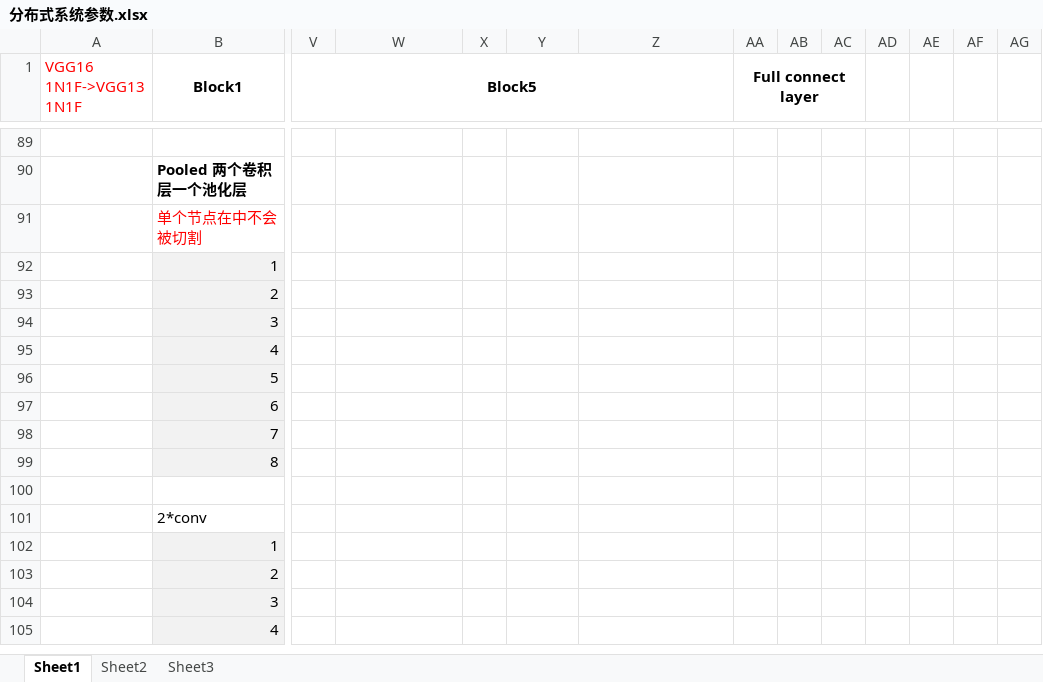
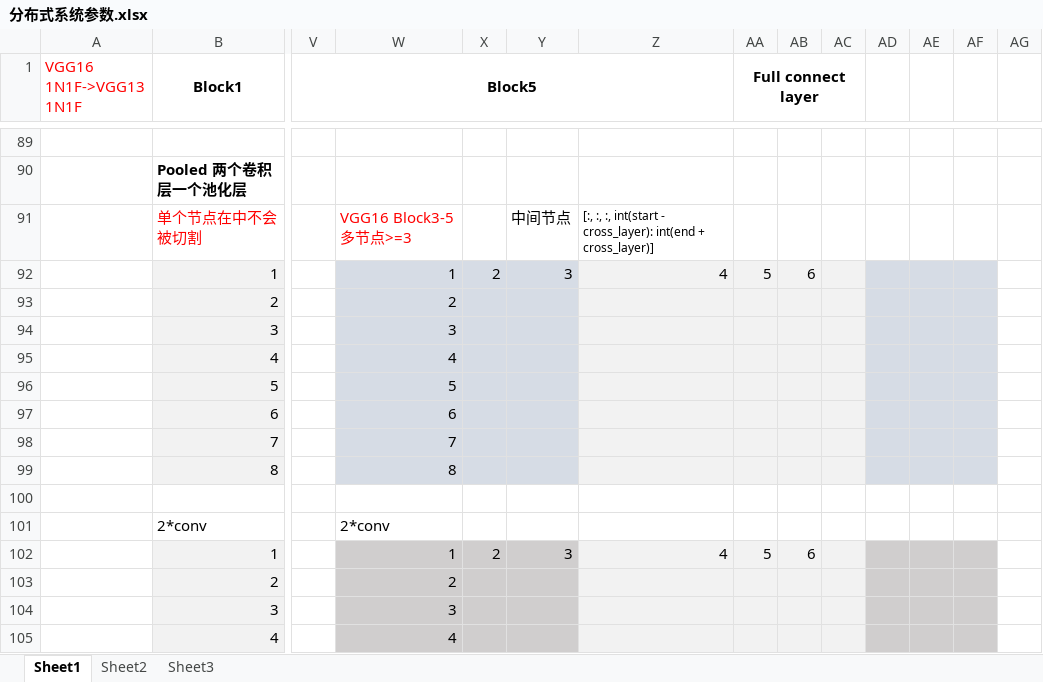
Before and after one commit to AJieWang/EdgeLD, an Excel workbook: 项目代码/EdgeMI/time_cost/分布式系统参数.xlsx, sheet Sheet1, drawn as a sheet; only a part is shown, gaps mark what is left out; values as stored, in another font and other column widths than the file's, no borders; the diff covers the shown part only; the diff names each change by its address in the sheet, - before the commit and + after, or states it on an @@ line.

```diff
--- a/项目代码/EdgeMI/time_cost/分布式系统参数.xlsx (sheet Sheet1)
+++ b/项目代码/EdgeMI/time_cost/分布式系统参数.xlsx (sheet Sheet1)
-W91: (empty)
+W91: VGG16 Block3-5 多节点>=3
-Y91: (empty)
+Y91: 中间节点
-Z91: (empty)
+Z91: [:, :, :, int(start - cross_layer): int(end + cross_layer)]
-W92: (empty)
+W92: 1
-W92:Y99 fill: none
+W92:Y99 fill: #D6DCE5
-X92: (empty)
+X92: 2
-Y92: (empty)
+Y92: 3
-Z92: (empty)
+Z92: 4
-Z92:AC99 fill: none
+Z92:AC99 fill: #F2F2F2
-AA92 (Full connect layer): (empty)
+AA92 (Full connect layer): 5
-AB92: (empty)
+AB92: 6
-AD92:AF99 fill: none
+AD92:AF99 fill: #D6DCE5
-W93: (empty)
+W93: 2
-W94: (empty)
+W94: 3
-W95: (empty)
+W95: 4
-W96: (empty)
+W96: 5
-W97: (empty)
+W97: 6
-W98: (empty)
+W98: 7
-W99: (empty)
+W99: 8
-W101: (empty)
+W101: 2*conv
-W102: (empty)
+W102: 1
-W102:Y105 fill: none
+W102:Y105 fill: #D0CECE
-X102: (empty)
+X102: 2
-Y102: (empty)
+Y102: 3
-Z102: (empty)
+Z102: 4
-Z102:AC105 fill: none
+Z102:AC105 fill: #F2F2F2
-AA102 (Full connect layer): (empty)
+AA102 (Full connect layer): 5
-AB102: (empty)
+AB102: 6
-AD102:AF105 fill: none
+AD102:AF105 fill: #D0CECE
-W103: (empty)
+W103: 2
-W104: (empty)
+W104: 3
-W105: (empty)
+W105: 4
```
Also changed, not shown: 11 edited cells and cell formats elsewhere in this sheet, 10 other files.
